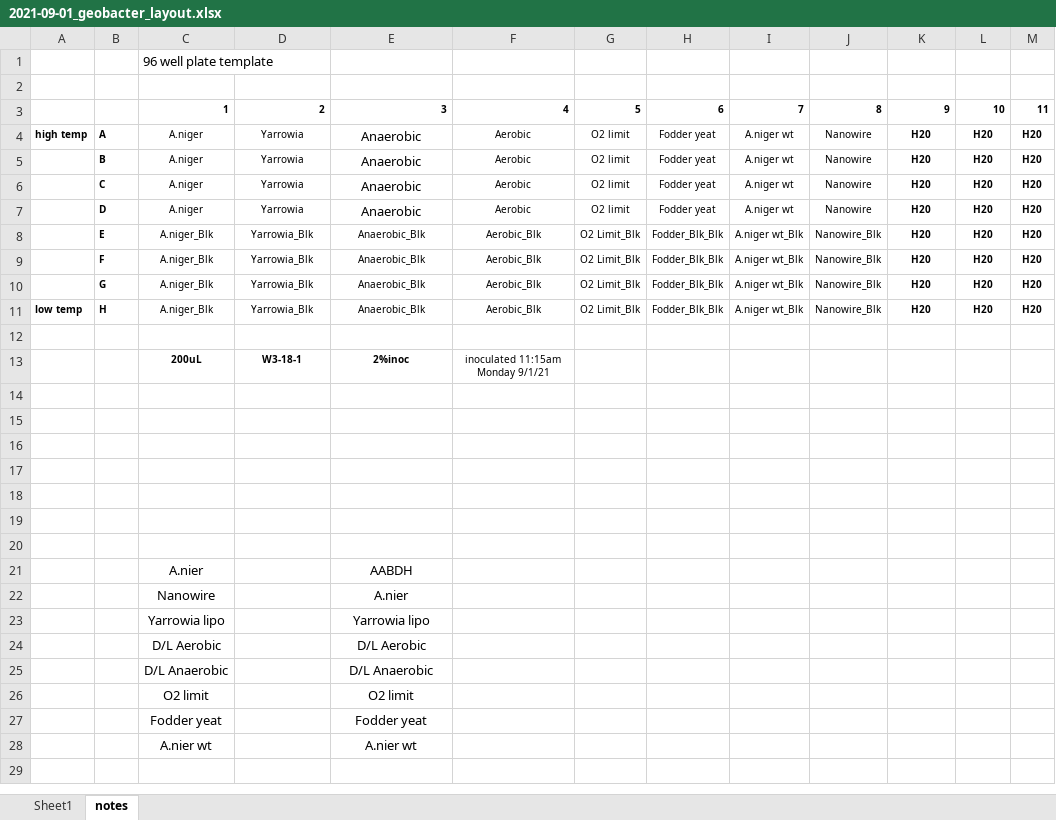
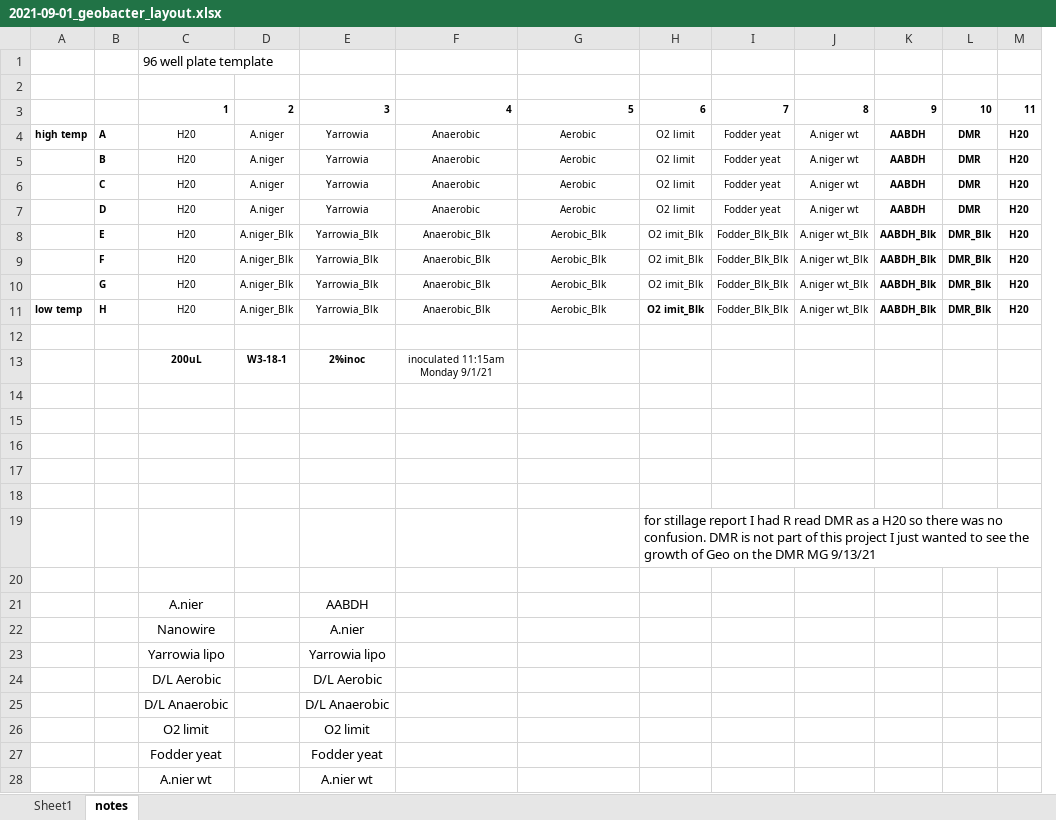
Before and after one commit to kaizadp/stillage_general_script, an Excel workbook: data/2021-09-01_geobacter_layout.xlsx, sheet notes, drawn as a sheet; only a part is shown; values as stored, in another font and other column widths than the file's, no borders; removed rows and columns are numbered as before the commit, all else as after; rows hold the shown columns only; the diff names each change by its address in the sheet, - before the commit and + after, or states it on an @@ line.

```diff
--- a/data/2021-09-01_geobacter_layout.xlsx (sheet notes)
+++ b/data/2021-09-01_geobacter_layout.xlsx (sheet notes)
+column D, rows 4-11: A.niger | A.niger | A.niger | A.niger | A.niger_Blk | A.niger_Blk | A.niger_Blk | A.niger_Blk
-column J, rows 4-11: Nanowire | Nanowire | Nanowire | Nanowire | Nanowire_Blk | Nanowire_Blk | Nanowire_Blk | Nanowire_Blk
-row 3:  |  | 1 | 2 | 3 | 4 | 5 | 6 | 7 | 8 | 9 | 10 | 11
+row 3:  |  | 1 | 2 | 3 | 4 | 5 | 6 | 7 | 8 | 9 | 10 | 11
-C4:C7: A.niger
+C4:C7: H20
@@ F4:F7 text size: smaller @@
-K4:K7: H20
+K4:K7: AABDH
-L4:L7: H20
+L4:L7: DMR
-C8:C11: A.niger_Blk
+C8:C11: H20
-H8:H11: O2 Limit_Blk
+H8:H11: O2 imit_Blk
-K8:K11: H20
+K8:K11: AABDH_Blk
-L8:L11: H20
+L8:L11: DMR_Blk
-H11 bold: off
+H11 bold: on
-row 13:  |  | 200uL | W3-18-1 | 2%inoc | inoculated 11:15am Monday 9/1/21
+row 13:  |  | 200uL | W3-18-1 | 2%inoc | inoculated 11:15am Monday 9/1/21
+row 19:  |  |  |  |  |  |  | for stillage report I had R read DMR as a H20 so there was no confusion. DMR is not part of this project I just wanted to see the growth of Geo on the DMR MG 9/13/21
-row 21: (empty)
+row 21:  |  | A.nier |  | AABDH
-row 21:  |  | A.nier |  | AABDH
-row 22:  |  | Nanowire |  | A.nier
-row 23:  |  | Yarrowia lipo |  | Yarrowia lipo
-row 24:  |  | D/L Aerobic |  | D/L Aerobic
-row 25:  |  | D/L Anaerobic |  | D/L Anaerobic
-row 26:  |  | O2 limit |  | O2 limit
-row 27:  |  | Fodder yeat |  | Fodder yeat
-row 28:  |  | A.nier wt |  | A.nier wt
+row 22:  |  | Nanowire |  | A.nier
+row 23:  |  | Yarrowia lipo |  | Yarrowia lipo
+row 24:  |  | D/L Aerobic |  | D/L Aerobic
+row 25:  |  | D/L Anaerobic |  | D/L Anaerobic
+row 26:  |  | O2 limit |  | O2 limit
+row 27:  |  | Fodder yeat |  | Fodder yeat
+row 28:  |  | A.nier wt |  | A.nier wt
```
Also changed, not shown: sheet Sheet1, 3 other files.
